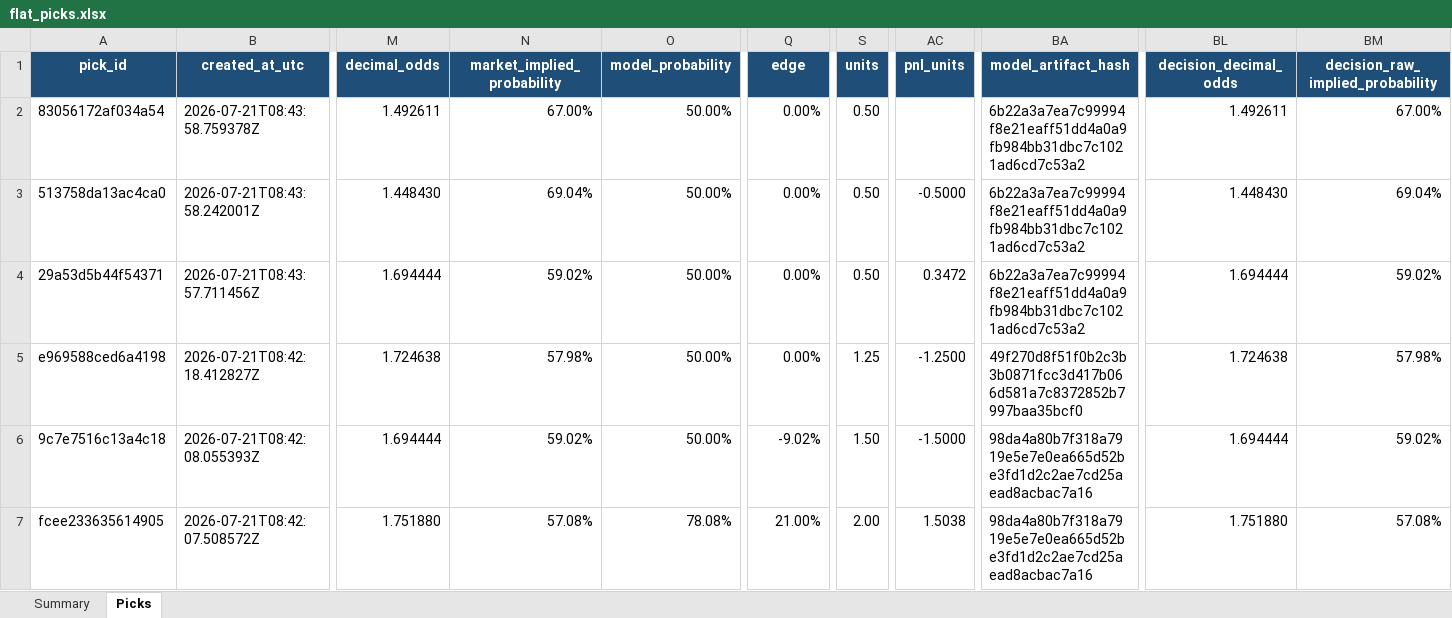
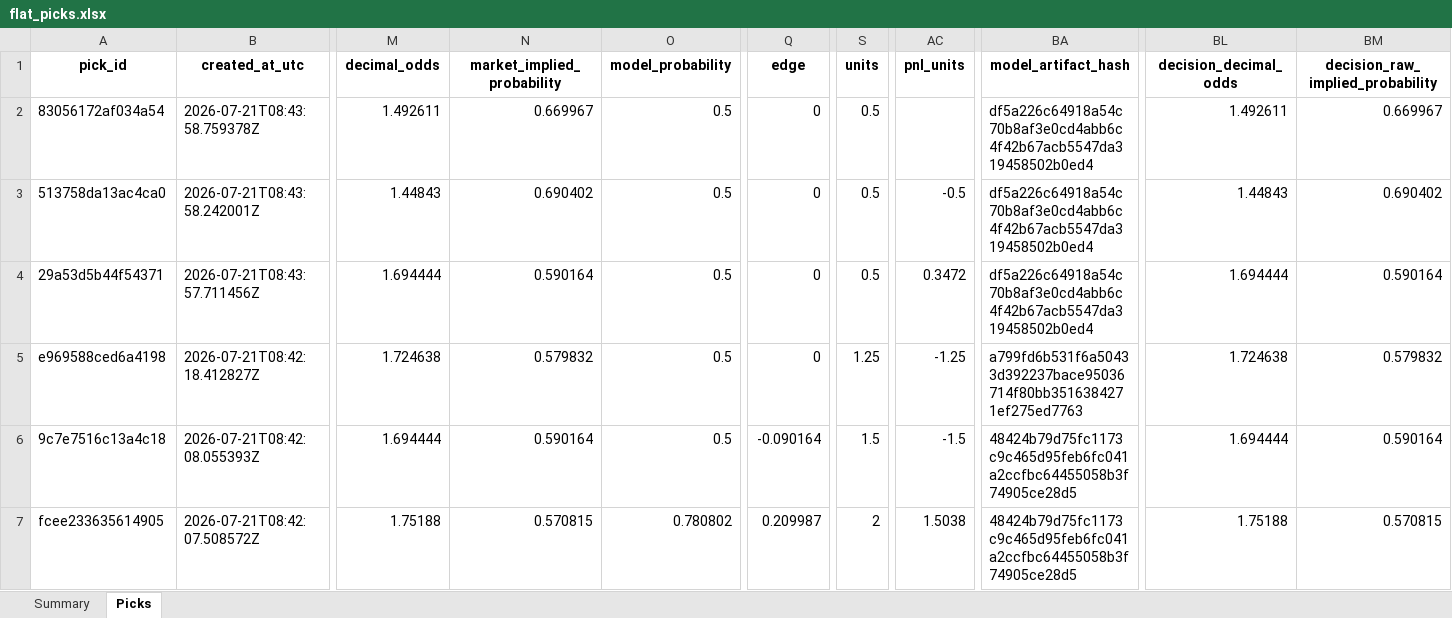
Before and after one commit to Vc9002/model-prediction, an Excel workbook: data/flat_picks.xlsx, sheet Picks, drawn as a sheet; only a part is shown, gaps mark what is left out; values as stored, in another font and other column widths than the file's, no borders; table styles not drawn; the diff covers the shown part only; the diff names each change by its address in the sheet, - before the commit and + after, or states it on an @@ line.

```diff
--- a/data/flat_picks.xlsx (sheet Picks)
+++ b/data/flat_picks.xlsx (sheet Picks)
@@ A1:BM1 fill: #1F4E78 → none, text colour: #FFFFFF → black @@
-N2 (market_implied_probability): 67.00%
+N2 (market_implied_probability): 0.669967
-O2:O6 (model_probability): 50.00%
+O2:O6 (model_probability): 0.5
-Q2:Q5 (edge): 0.00%
+Q2:Q5 (edge): 0
-S2:S4 (units): 0.50
+S2:S4 (units): 0.5
-BA2:BA4 (model_artifact_hash): 6b22a3a7ea7c99994f8e21eaff51dd4a0a9fb984bb31dbc7c1021ad6cd7c53a2
+BA2:BA4 (model_artifact_hash): df5a226c64918a54c70b8af3e0cd4abb6c4f42b67acb5547da319458502b0ed4
-BM2 (decision_raw_implied_probability): 67.00%
+BM2 (decision_raw_implied_probability): 0.669967
-M3 (decimal_odds): 1.448430
+M3 (decimal_odds): 1.44843
-N3 (market_implied_probability): 69.04%
+N3 (market_implied_probability): 0.690402
-AC3 (pnl_units): -0.5000
+AC3 (pnl_units): -0.5
-BL3 (decision_decimal_odds): 1.448430
+BL3 (decision_decimal_odds): 1.44843
-BM3 (decision_raw_implied_probability): 69.04%
+BM3 (decision_raw_implied_probability): 0.690402
-N4 (market_implied_probability): 59.02%
+N4 (market_implied_probability): 0.590164
-BM4 (decision_raw_implied_probability): 59.02%
+BM4 (decision_raw_implied_probability): 0.590164
-N5 (market_implied_probability): 57.98%
+N5 (market_implied_probability): 0.579832
-AC5 (pnl_units): -1.2500
+AC5 (pnl_units): -1.25
-BA5 (model_artifact_hash): 49f270d8f51f0b2c3b3b0871fcc3d417b066d581a7c8372852b7997baa35bcf0
+BA5 (model_artifact_hash): a799fd6b531f6a50433d392237bace95036714f80bb3516384271ef275ed7763
-BM5 (decision_raw_implied_probability): 57.98%
+BM5 (decision_raw_implied_probability): 0.579832
-N6 (market_implied_probability): 59.02%
+N6 (market_implied_probability): 0.590164
-Q6 (edge): -9.02%
+Q6 (edge): -0.090164
-S6 (units): 1.50
+S6 (units): 1.5
-AC6 (pnl_units): -1.5000
+AC6 (pnl_units): -1.5
-BA6:BA7 (model_artifact_hash): 98da4a80b7f318a7919e5e7e0ea665d52be3fd1d2c2ae7cd25aead8acbac7a16
+BA6:BA7 (model_artifact_hash): 48424b79d75fc1173c9c465d95feb6fc041a2ccfbc64455058b3f74905ce28d5
-BM6 (decision_raw_implied_probability): 59.02%
+BM6 (decision_raw_implied_probability): 0.590164
-M7 (decimal_odds): 1.751880
+M7 (decimal_odds): 1.75188
-N7 (market_implied_probability): 57.08%
+N7 (market_implied_probability): 0.570815
-O7 (model_probability): 78.08%
+O7 (model_probability): 0.780802
-Q7 (edge): 21.00%
+Q7 (edge): 0.209987
-S7 (units): 2.00
+S7 (units): 2
-BL7 (decision_decimal_odds): 1.751880
+BL7 (decision_decimal_odds): 1.75188
-BM7 (decision_raw_implied_probability): 57.08%
+BM7 (decision_raw_implied_probability): 0.570815
```
Also changed, not shown: 812 edited cells and cell formats elsewhere in this sheet, sheet Summary, data/picks.xlsx, 4 other files.
